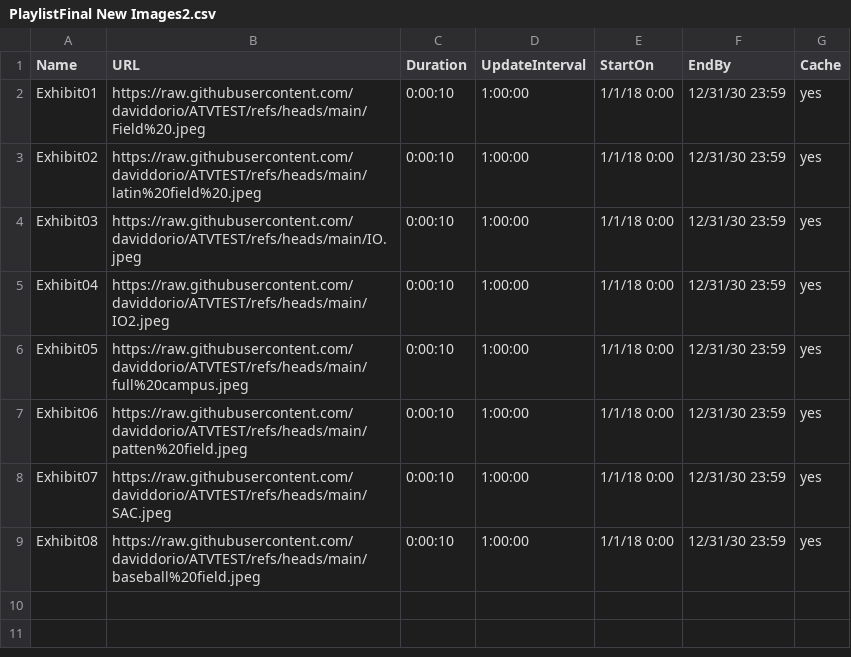
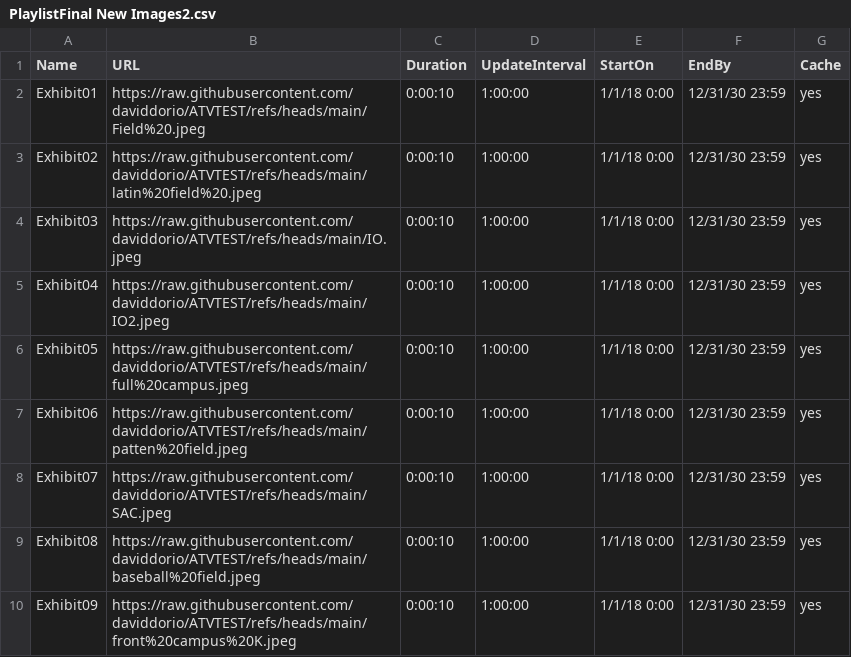
Before and after one commit to daviddorio/ATVTEST, a CSV file: PlaylistFinal New Images2.csv, drawn as a sheet; the diff names each change by its address in the sheet, - before the commit and + after, or states it on an @@ line.

Commit message:
Add files via upload

```diff
--- a/PlaylistFinal New Images2.csv
+++ b/PlaylistFinal New Images2.csv
+row 10: Exhibit09 | https://raw.githubusercontent.com/daviddorio/ATVTEST/refs/heads/main/front%20campus%20K.jpeg | 0:00:10 | 1:00:00 | 1/1/18 0:00 | 12/31/30 23:59 | yes
```
